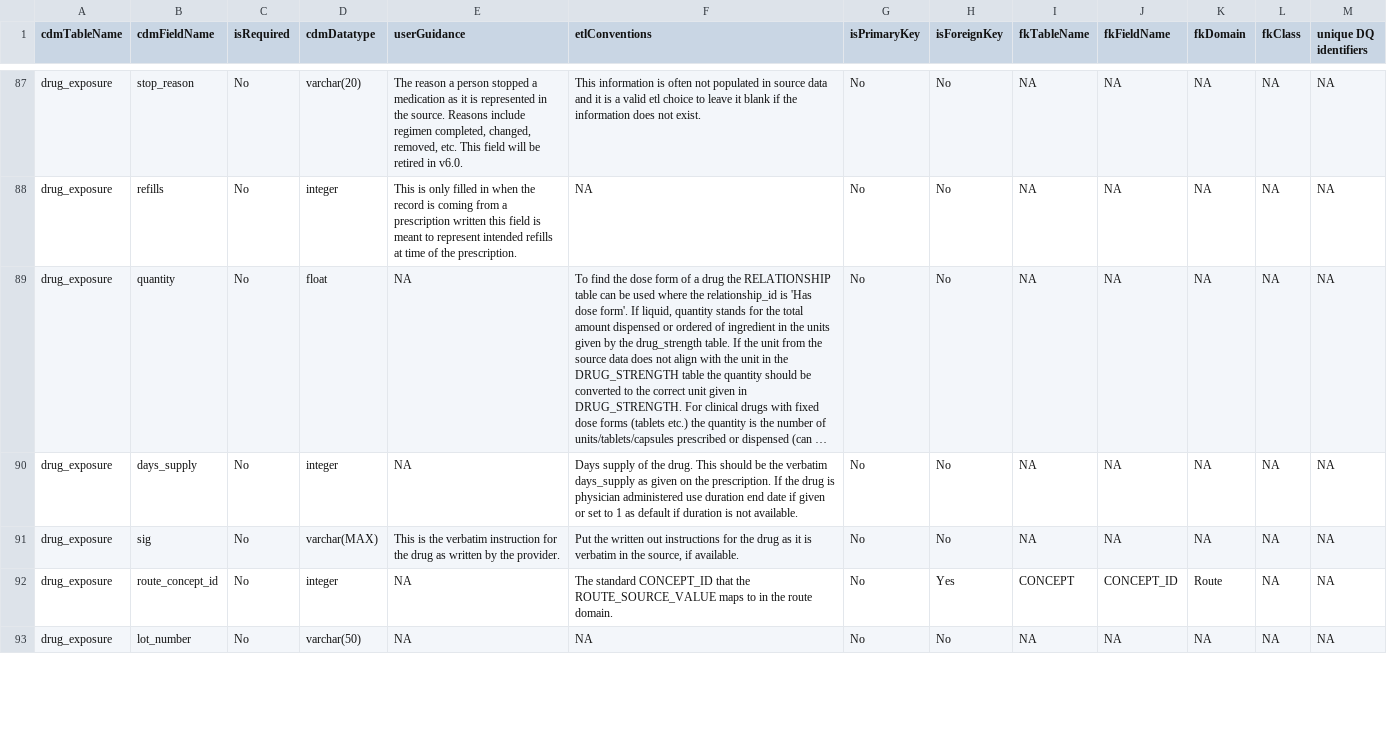
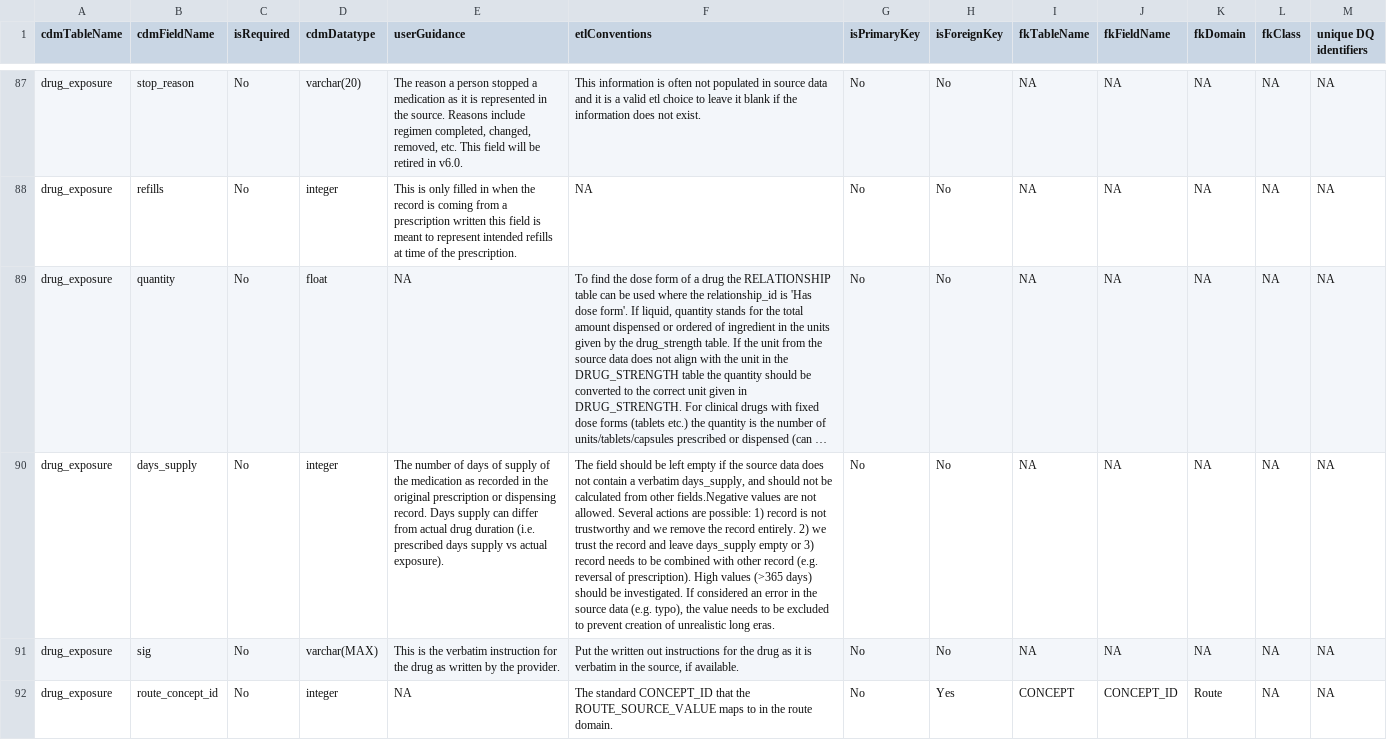
Before and after one commit to OHDSI/CommonDataModel, a CSV file: inst/csv/OMOP_CDMv6.0_Field_Level.csv, drawn as a sheet; only a part is shown, gaps mark what is left out; the shorter side is filled out with more unchanged rows; long unchanged cells end in …; the diff names each change by its address in the sheet, - before the commit and + after, or states it on an @@ line.

```diff
--- a/inst/csv/OMOP_CDMv6.0_Field_Level.csv
+++ b/inst/csv/OMOP_CDMv6.0_Field_Level.csv
-E90 (userGuidance): NA
+E90 (userGuidance): The number of days of supply of the medication as recorded in the original prescription or dispensing record. Days supply can differ from actual drug duration (i.e. prescribed days supply vs actual exposure).
-F90 (etlConventions): Days supply of the drug. This should be the verbatim days_supply as given on the prescription. If the drug is physician administered use duration end date if given or set to 1 as default if duration is not available.
+F90 (etlConventions): The field should be left empty if the source data does not contain a verbatim days_supply, and should not be calculated from other fields.Negative values are not allowed. Several actions are possible: 1) record is not trustworthy and we remove the record entirely. 2) we trust the record and leave days_supply empty or 3) record needs to be combined with other record (e.g. reversal of prescription). High values (>365 days) should be investigated. If considered an error in the source data (e.g. typo), the value needs to be excluded to prevent creation of unrealistic long eras.
```
Also changed, not shown: inst/csv/OMOP_CDMv5.3_Field_Level.csv.
